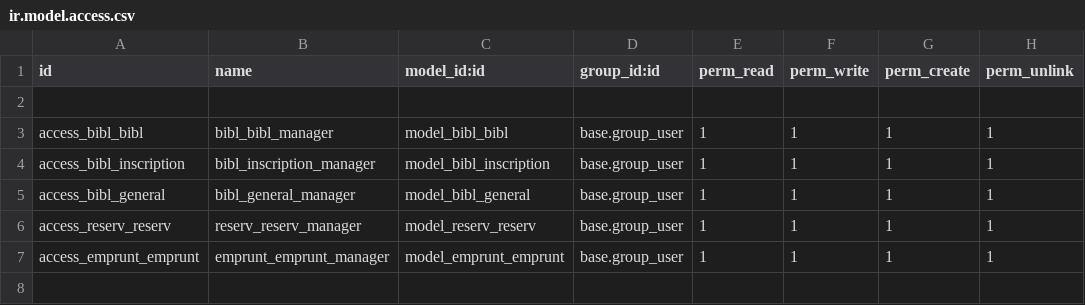
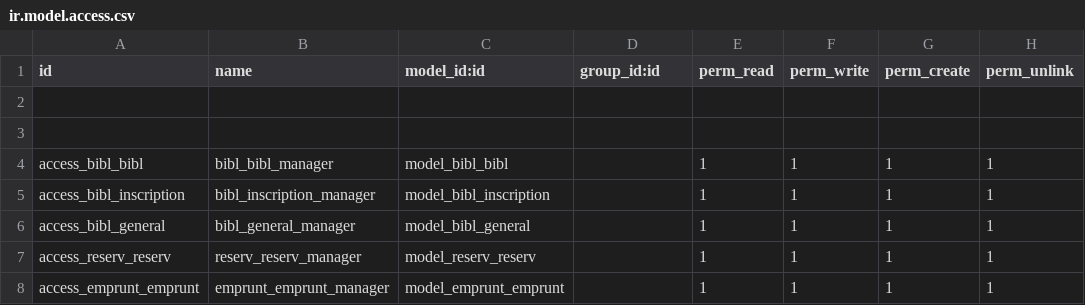
Before and after one commit to NawresCH17/projet_odoo, a CSV file: Library/security/ir.model.access.csv, drawn as a sheet.

```diff
--- a/Library/security/ir.model.access.csv
+++ b/Library/security/ir.model.access.csv
@@ -2,6 +2,7 @@ id,name,model_id:id,group_id:id,perm_read,perm_write,perm_create,perm_unlink
 
-access_bibl_bibl,bibl_bibl_manager,model_bibl_bibl,base.group_user,1,1,1,1
-access_bibl_inscription,bibl_inscription_manager,model_bibl_inscription,base.group_user,1,1,1,1
-access_bibl_general,bibl_general_manager,model_bibl_general,base.group_user,1,1,1,1
-access_reserv_reserv,reserv_reserv_manager,model_reserv_reserv,base.group_user,1,1,1,1
-access_emprunt_emprunt,emprunt_emprunt_manager,model_emprunt_emprunt,base.group_user,1,1,1,1
+
+access_bibl_bibl,bibl_bibl_manager,model_bibl_bibl,,1,1,1,1
+access_bibl_inscription,bibl_inscription_manager,model_bibl_inscription,,1,1,1,1
+access_bibl_general,bibl_general_manager,model_bibl_general,,1,1,1,1
+access_reserv_reserv,reserv_reserv_manager,model_reserv_reserv,,1,1,1,1
+access_emprunt_emprunt,emprunt_emprunt_manager,model_emprunt_emprunt,,1,1,1,1
```
Also changed, not shown: Examen/security/ir.model.access.csv, Services/security/ir.model.access.csv, 28 other files.
